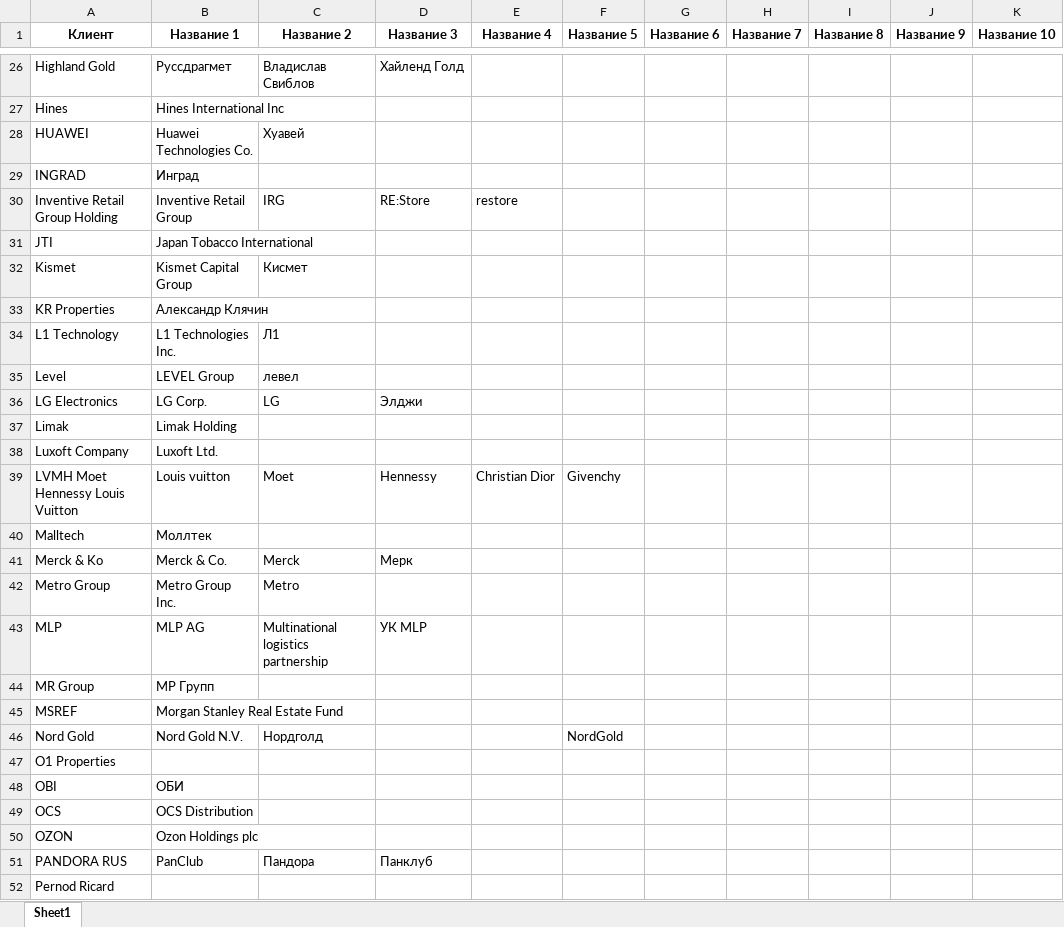
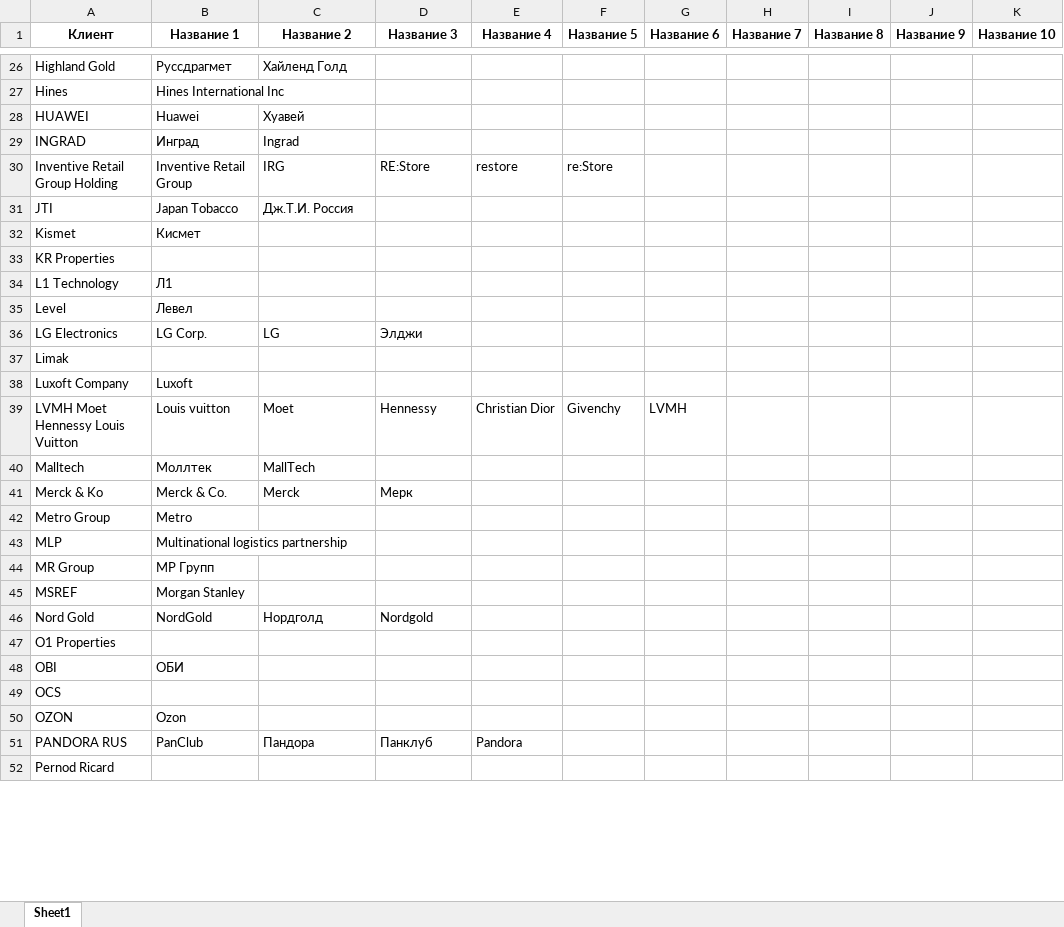
Before and after one commit to freekode1ko/FinGigaChat, an Excel workbook: data/name/client_with_alternative_names.xlsx, sheet Sheet1, drawn as a sheet; only a part is shown, gaps mark what is left out; values as stored, in another font and other column widths than the file's, no borders; the diff covers the shown part only; the diff names each change by its address in the sheet, - before the commit and + after, or states it on an @@ line.

```diff
--- a/data/name/client_with_alternative_names.xlsx (sheet Sheet1)
+++ b/data/name/client_with_alternative_names.xlsx (sheet Sheet1)
-C26 (Название 2): Владислав Свиблов
+C26 (Название 2): Хайленд Голд
-D26 (Название 3): Хайленд Голд
+D26 (Название 3): (empty)
-B28 (Название 1): Huawei Technologies Co.
+B28 (Название 1): Huawei
-C29 (Название 2): (empty)
+C29 (Название 2): Ingrad
-F30 (Название 5): (empty)
+F30 (Название 5): re:Store
-B31 (Название 1): Japan Tobacco International
+B31 (Название 1): Japan Tobacco
-C31 (Название 2): (empty)
+C31 (Название 2): Дж.Т.И. Россия
-B32 (Название 1): Kismet Capital Group
+B32 (Название 1): Кисмет
-C32 (Название 2): Кисмет
+C32 (Название 2): (empty)
-B33 (Название 1): Александр Клячин
+B33 (Название 1): (empty)
-B34 (Название 1): L1 Technologies Inc.
+B34 (Название 1): Л1
-C34 (Название 2): Л1
+C34 (Название 2): (empty)
-B35 (Название 1): LEVEL Group
+B35 (Название 1): Левел
-C35 (Название 2): левел
+C35 (Название 2): (empty)
-B37 (Название 1): Limak Holding
+B37 (Название 1): (empty)
-B38 (Название 1): Luxoft Ltd.
+B38 (Название 1): Luxoft
-G39 (Название 6): (empty)
+G39 (Название 6): LVMH
-C40 (Название 2): (empty)
+C40 (Название 2): MallTech
-B42 (Название 1): Metro Group Inc.
+B42 (Название 1): Metro
-C42 (Название 2): Metro
+C42 (Название 2): (empty)
-B43 (Название 1): MLP AG
+B43 (Название 1): Multinational logistics partnership
-C43 (Название 2): Multinational logistics partnership
+C43 (Название 2): (empty)
-D43 (Название 3): УК MLP
+D43 (Название 3): (empty)
-B45 (Название 1): Morgan Stanley Real Estate Fund
+B45 (Название 1): Morgan Stanley
-B46 (Название 1): Nord Gold N.V.
+B46 (Название 1): NordGold
-D46 (Название 3): (empty)
+D46 (Название 3): Nordgold
-F46 (Название 5): NordGold
+F46 (Название 5): (empty)
-B49 (Название 1): OCS Distribution
+B49 (Название 1): (empty)
-B50 (Название 1): Ozon Holdings plc
+B50 (Название 1): Ozon
-E51 (Название 4): (empty)
+E51 (Название 4): Pandora
```
Also changed, not shown: 1 added row and 577 edited cells elsewhere in this sheet, 3 other files.
